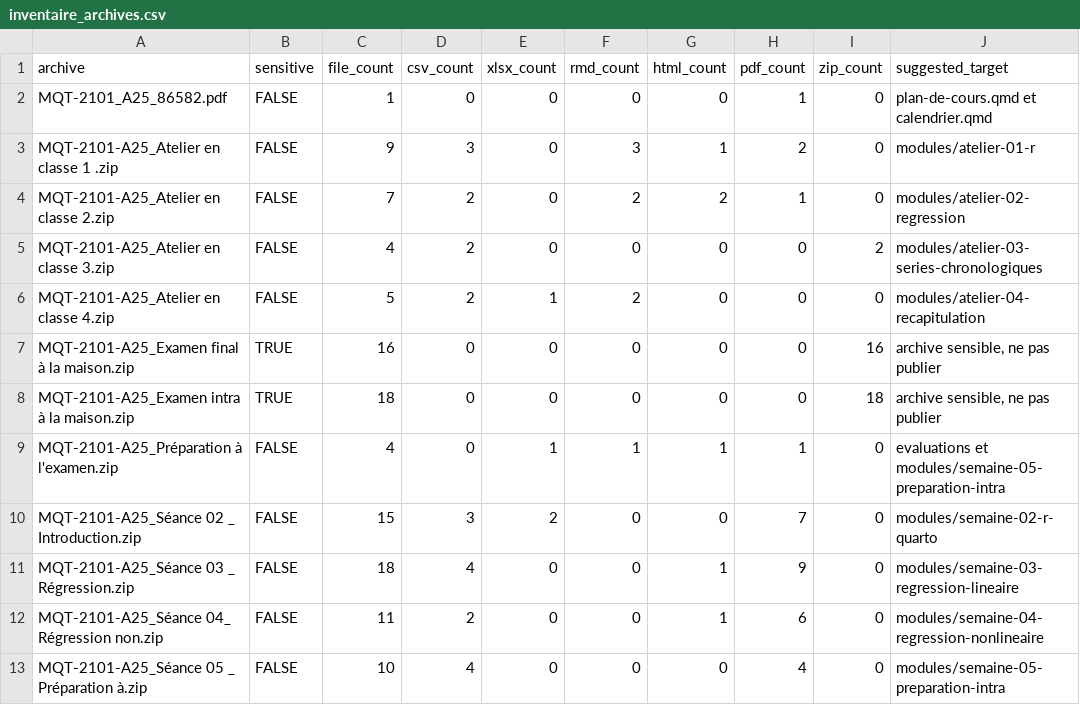
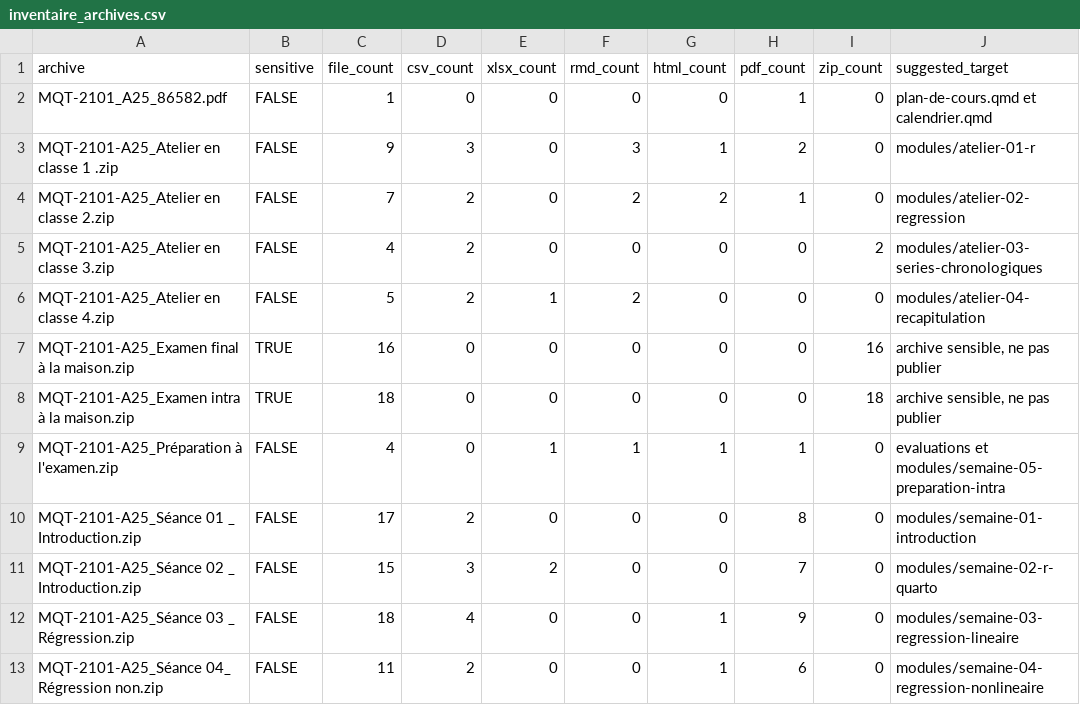
Before and after one commit to AurelienNicosiaULaval/MQT-2101, a CSV file: anciens_documents/inventaire_archives.csv, drawn as a sheet; only a part is shown; the shorter side is filled out with more unchanged rows.

```diff
--- a/anciens_documents/inventaire_archives.csv
+++ b/anciens_documents/inventaire_archives.csv
@@ -9,2 +9,3 @@
 "MQT-2101-A25_Préparation à l'examen.zip",FALSE,4,0,1,1,1,1,0,"evaluations et modules/semaine-05-preparation-intra"
+"MQT-2101-A25_Séance 01 _  Introduction.zip",FALSE,17,2,0,0,0,8,0,"modules/semaine-01-introduction"
 "MQT-2101-A25_Séance 02 _  Introduction.zip",FALSE,15,3,2,0,0,7,0,"modules/semaine-02-r-quarto"
```
Also changed, not shown: docs/modules/semaine-01-introduction/data/birth_us.csv, docs/modules/semaine-01-introduction/data/safety_airlines.csv, 9 other files.
